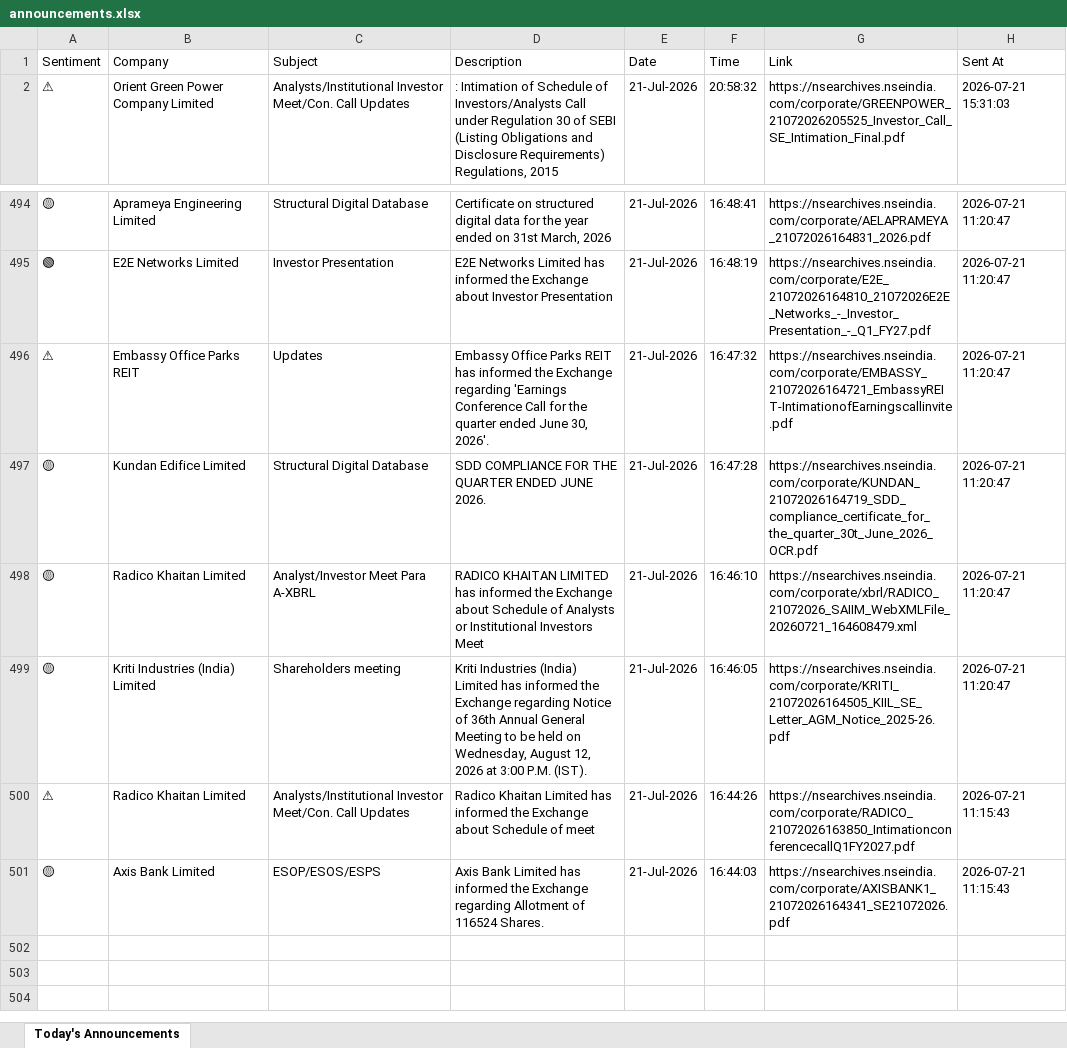
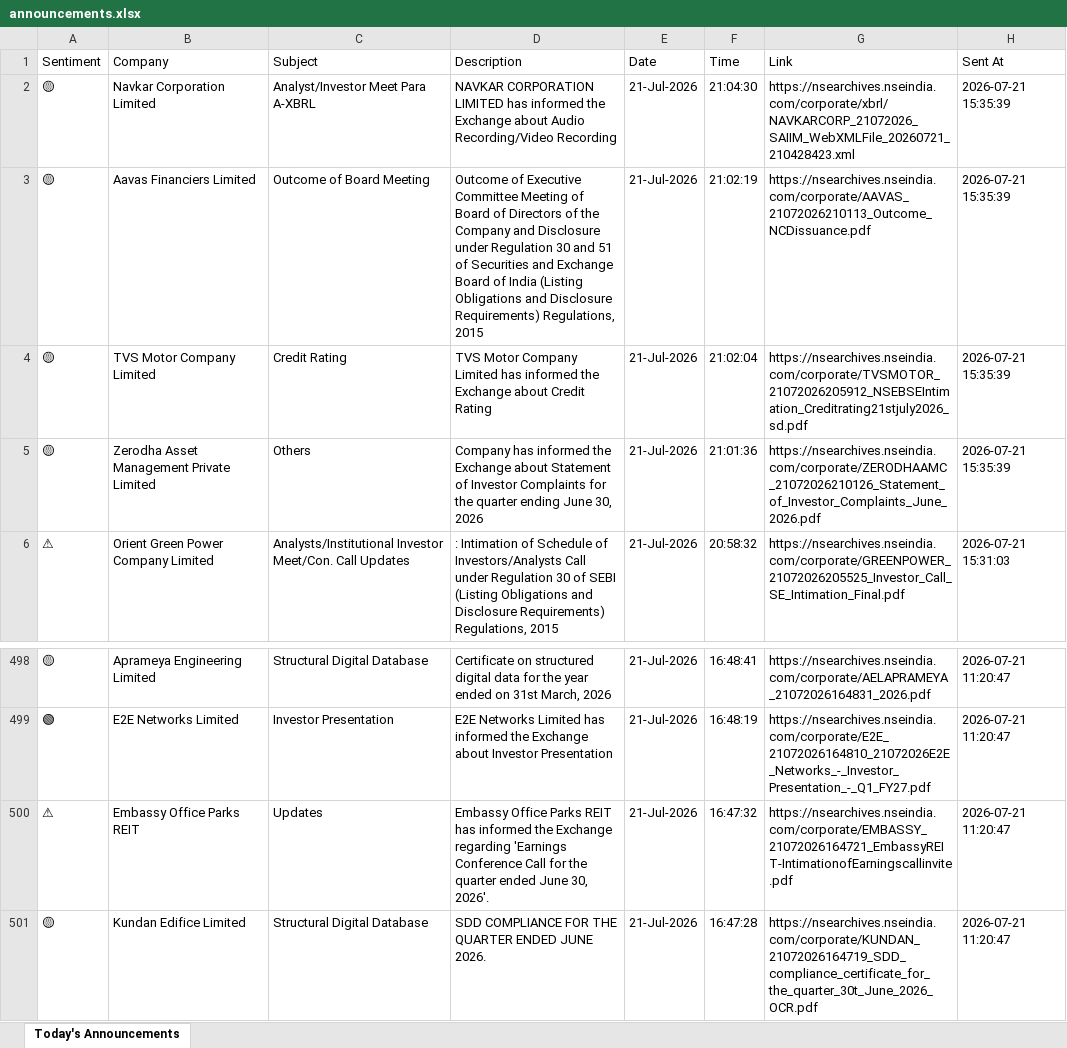
Before and after one commit to divy008/Levnse, an Excel workbook: announcements.xlsx, sheet Today's Announcements, drawn as a sheet; only a part is shown, gaps mark what is left out; values as stored, in another font and other column widths than the file's, no borders; removed rows and columns are numbered as before the commit, all else as after; the diff names each change by its address in the sheet, - before the commit and + after, or states it on an @@ line.

```diff
--- a/announcements.xlsx (sheet Today's Announcements)
+++ b/announcements.xlsx (sheet Today's Announcements)
+row 2: 🟡 | Navkar Corporation Limited | Analyst/Investor Meet Para A-XBRL | NAVKAR CORPORATION LIMITED has informed the Exchange about Audio Recording/Video Recording | 21-Jul-2026 | 21:04:30 | https://nsearchives.nseindia.com/corporate/xbrl/NAVKARCORP_21072026_SAIIM_WebXMLFile_20260721_210428423.xml | 2026-07-21 15:35:39
+row 3: 🟡 | Aavas Financiers Limited | Outcome of Board Meeting | Outcome of Executive Committee Meeting of Board of Directors of the Company and Disclosure under Regulation 30 and 51 of Securities and Exchange Board of India (Listing Obligations and Disclosure Requirements) Regulations, 2015 | 21-Jul-2026 | 21:02:19 | https://nsearchives.nseindia.com/corporate/AAVAS_21072026210113_Outcome_NCDissuance.pdf | 2026-07-21 15:35:39
+row 4: 🟡 | TVS Motor Company Limited | Credit Rating | TVS Motor Company Limited has informed the Exchange about Credit Rating | 21-Jul-2026 | 21:02:04 | https://nsearchives.nseindia.com/corporate/TVSMOTOR_21072026205912_NSEBSEIntimation_Creditrating21stjuly2026_sd.pdf | 2026-07-21 15:35:39
+row 5: 🟡 | Zerodha Asset Management Private Limited | Others | Company has informed the Exchange about Statement of Investor Complaints for the quarter ending June 30, 2026 | 21-Jul-2026 | 21:01:36 | https://nsearchives.nseindia.com/corporate/ZERODHAAMC_21072026210126_Statement_of_Investor_Complaints_June_2026.pdf | 2026-07-21 15:35:39
-row 498: 🟡 | Radico Khaitan Limited | Analyst/Investor Meet Para A-XBRL | RADICO KHAITAN LIMITED has informed the Exchange about Schedule of Analysts or Institutional Investors Meet | 21-Jul-2026 | 16:46:10 | https://nsearchives.nseindia.com/corporate/xbrl/RADICO_21072026_SAIIM_WebXMLFile_20260721_164608479.xml | 2026-07-21 11:20:47
-row 499: 🟡 | Kriti Industries (India) Limited | Shareholders meeting | Kriti Industries (India) Limited has informed the Exchange regarding Notice of 36th Annual General Meeting to be held on Wednesday, August 12, 2026 at 3:00 P.M. (IST). | 21-Jul-2026 | 16:46:05 | https://nsearchives.nseindia.com/corporate/KRITI_21072026164505_KIIL_SE_Letter_AGM_Notice_2025-26.pdf | 2026-07-21 11:20:47
-row 500: ⚠ | Radico Khaitan Limited | Analysts/Institutional Investor Meet/Con. Call Updates | Radico Khaitan Limited has informed the Exchange about Schedule of meet | 21-Jul-2026 | 16:44:26 | https://nsearchives.nseindia.com/corporate/RADICO_21072026163850_IntimationconferencecallQ1FY2027.pdf | 2026-07-21 11:15:43
-row 501: 🟡 | Axis Bank Limited | ESOP/ESOS/ESPS | Axis Bank Limited has informed the Exchange regarding Allotment of 116524 Shares. | 21-Jul-2026 | 16:44:03 | https://nsearchives.nseindia.com/corporate/AXISBANK1_21072026164341_SE21072026.pdf | 2026-07-21 11:15:43
```
Also changed, not shown: 2 other files.
